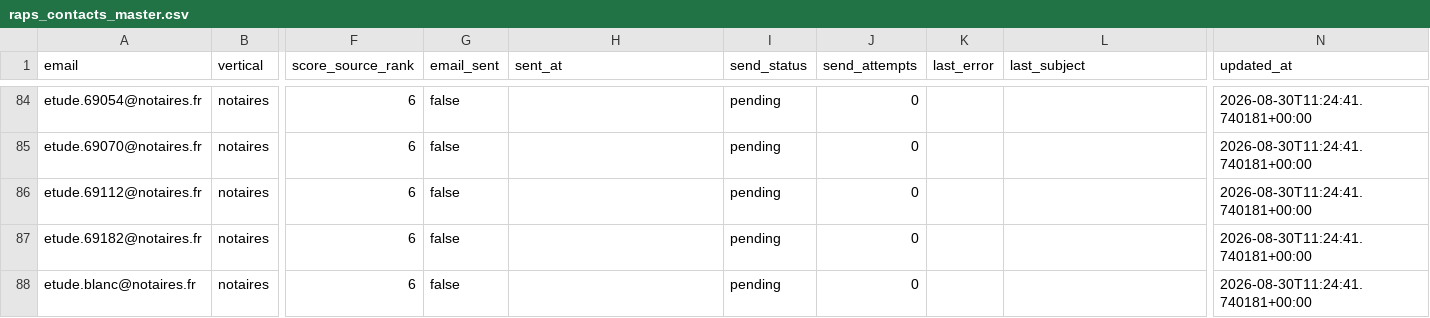
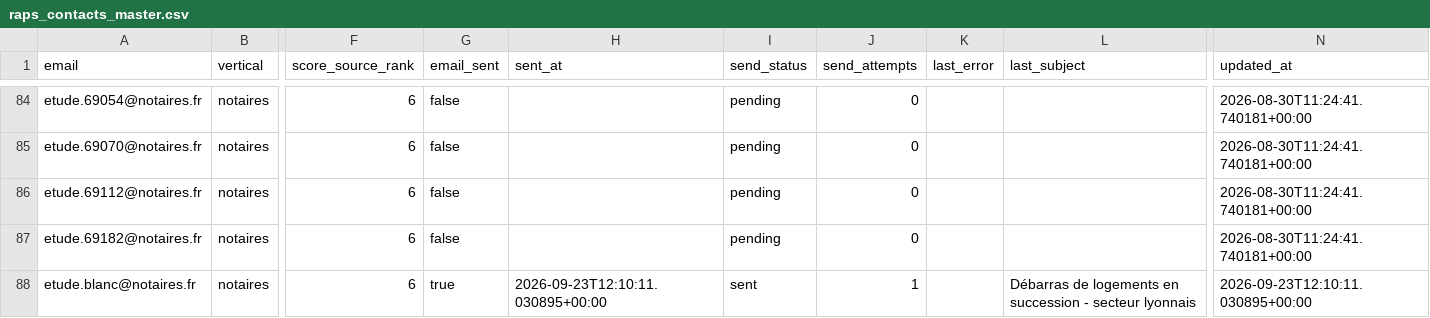
Before and after one commit to Romtaug/RAPS-Prospection, a CSV file: emailing/data/raps_contacts_master.csv, drawn as a sheet; only a part is shown, gaps mark what is left out; the diff covers the shown part only; the diff names each change by its address in the sheet, - before the commit and + after, or states it on an @@ line.

Commit message:
envoi 2026-09-23 12:18

```diff
--- a/emailing/data/raps_contacts_master.csv
+++ b/emailing/data/raps_contacts_master.csv
-G88 (email_sent): false
+G88 (email_sent): true
-H88 (sent_at): (empty)
+H88 (sent_at): 2026-09-23T12:10:11.030895+00:00
-I88 (send_status): pending
+I88 (send_status): sent
-J88 (send_attempts): 0
+J88 (send_attempts): 1
-L88 (last_subject): (empty)
+L88 (last_subject): Débarras de logements en succession - secteur lyonnais
-N88 (updated_at): 2026-08-30T11:24:41.740181+00:00
+N88 (updated_at): 2026-09-23T12:10:11.030895+00:00
```
Also changed, not shown: 42 edited cells elsewhere in this file.
